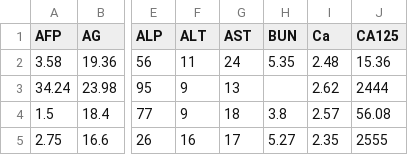
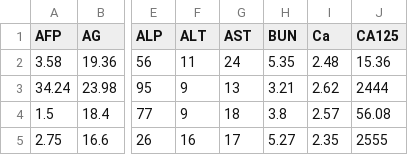
Before and after one commit to ruthiee23/M228-Project, a CSV file: model2data.csv, drawn as a sheet; only a part is shown, gaps mark what is left out; the diff names each change by its address in the sheet, - before the commit and + after, or states it on an @@ line.

Commit message:
Update model2data.csv

```diff
--- a/model2data.csv
+++ b/model2data.csv
-H3 (BUN): (empty)
+H3 (BUN): 3.21
```
